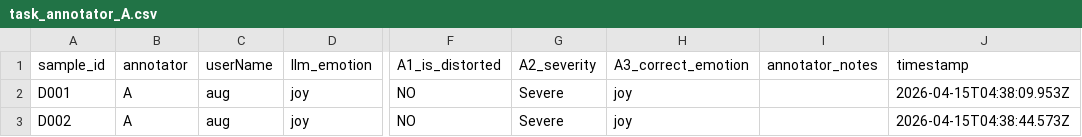
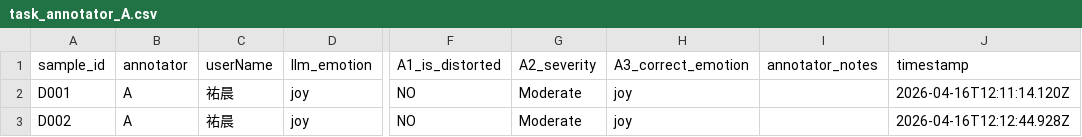
Before and after one commit to DevSecOpsLab-CSIE-NPU/human-labeling-tasks, a CSV file: results/annotator_A/task_annotator_A.csv, drawn as a sheet; only a part is shown, gaps mark what is left out; the diff names each change by its address in the sheet, - before the commit and + after, or states it on an @@ line.

```diff
--- a/results/annotator_A/task_annotator_A.csv
+++ b/results/annotator_A/task_annotator_A.csv
-C2:C3 (userName): aug
+C2:C3 (userName): 祐晨
-G2:G3 (A2_severity): Severe
+G2:G3 (A2_severity): Moderate
-J2 (timestamp): 2026-04-15T04:38:09.953Z
+J2 (timestamp): 2026-04-16T12:11:14.120Z
-J3 (timestamp): 2026-04-15T04:38:44.573Z
+J3 (timestamp): 2026-04-16T12:12:44.928Z
```
Also changed, not shown: 1 other file.
